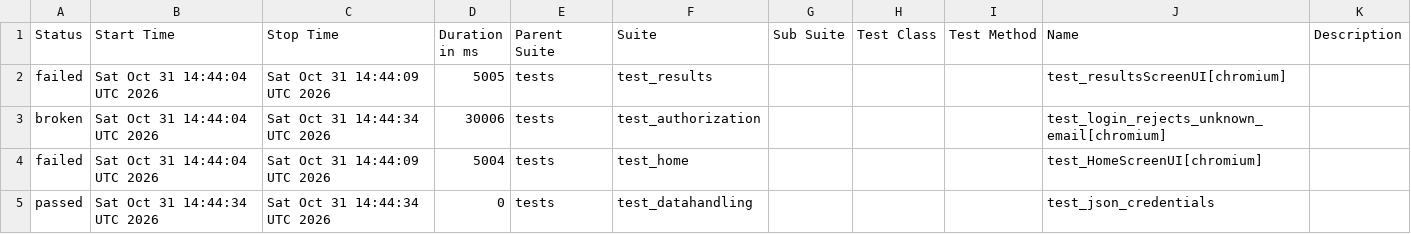
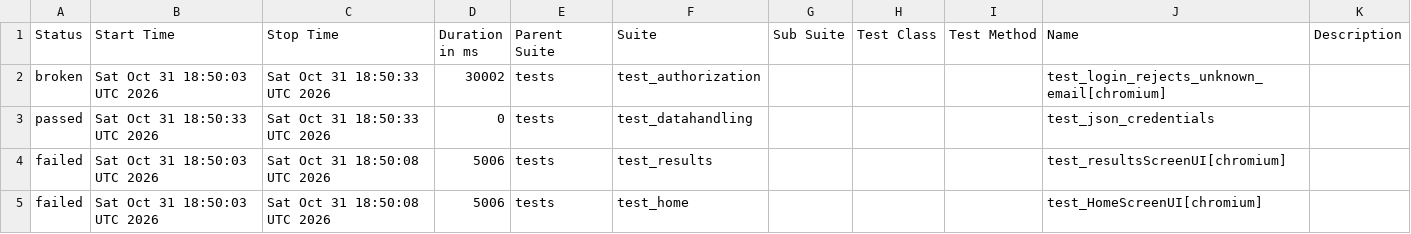
Before and after one commit to shafali-nishad/POM, a CSV file: data/suites.csv, drawn as a sheet.

```diff
--- a/data/suites.csv
+++ b/data/suites.csv
@@ -1,5 +1,5 @@
 "Status","Start Time","Stop Time","Duration in ms","Parent Suite","Suite","Sub Suite","Test Class","Test Method","Name","Description"
-"failed","Sat Oct 31 14:44:04 UTC 2026","Sat Oct 31 14:44:09 UTC 2026","5005","tests","test_results","","","","test_resultsScreenUI[chromium]",""
-"broken","Sat Oct 31 14:44:04 UTC 2026","Sat Oct 31 14:44:34 UTC 2026","30006","tests","test_authorization","","","","test_login_rejects_unknown_email[chromium]",""
-"failed","Sat Oct 31 14:44:04 UTC 2026","Sat Oct 31 14:44:09 UTC 2026","5004","tests","test_home","","","","test_HomeScreenUI[chromium]",""
-"passed","Sat Oct 31 14:44:34 UTC 2026","Sat Oct 31 14:44:34 UTC 2026","0","tests","test_datahandling","","","","test_json_credentials",""
+"broken","Sat Oct 31 18:50:03 UTC 2026","Sat Oct 31 18:50:33 UTC 2026","30002","tests","test_authorization","","","","test_login_rejects_unknown_email[chromium]",""
+"passed","Sat Oct 31 18:50:33 UTC 2026","Sat Oct 31 18:50:33 UTC 2026","0","tests","test_datahandling","","","","test_json_credentials",""
+"failed","Sat Oct 31 18:50:03 UTC 2026","Sat Oct 31 18:50:08 UTC 2026","5006","tests","test_results","","","","test_resultsScreenUI[chromium]",""
+"failed","Sat Oct 31 18:50:03 UTC 2026","Sat Oct 31 18:50:08 UTC 2026","5006","tests","test_home","","","","test_HomeScreenUI[chromium]",""
```
Also changed, not shown: 24 other files.
